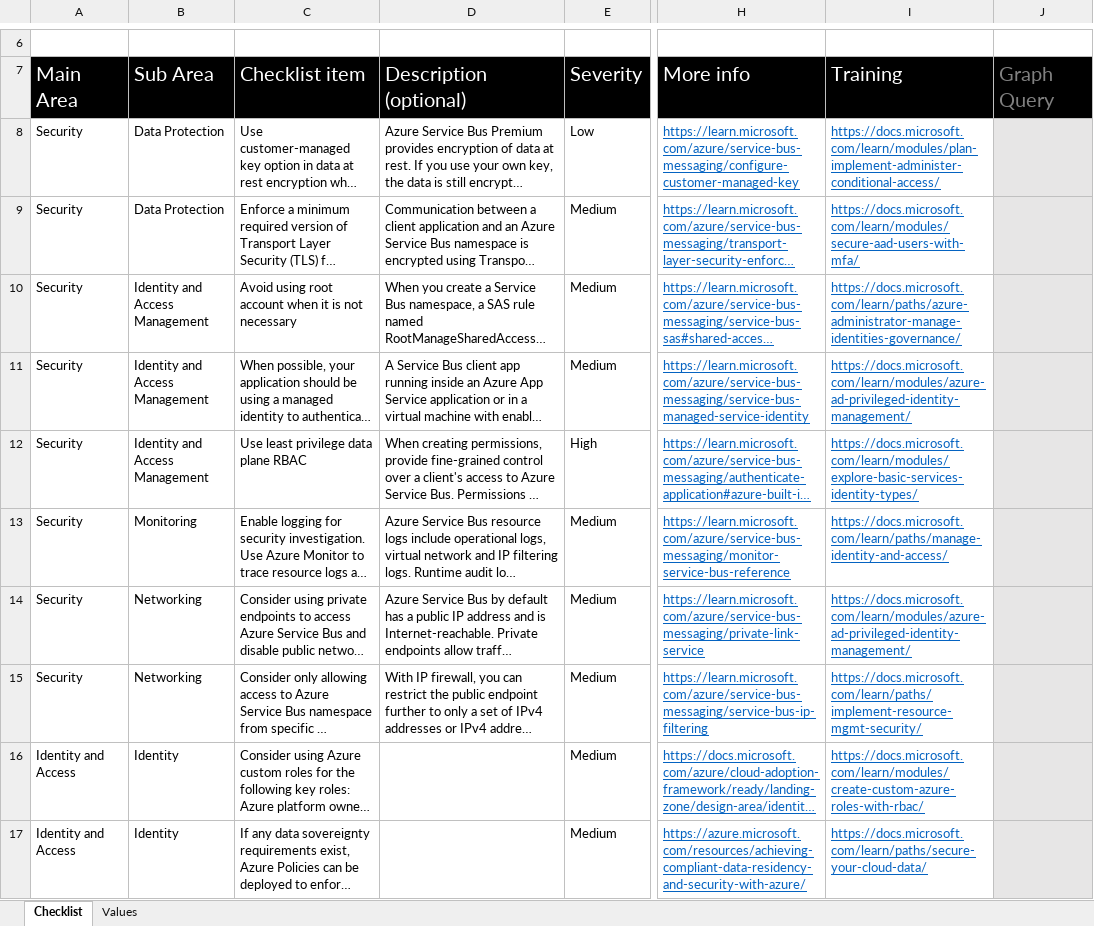
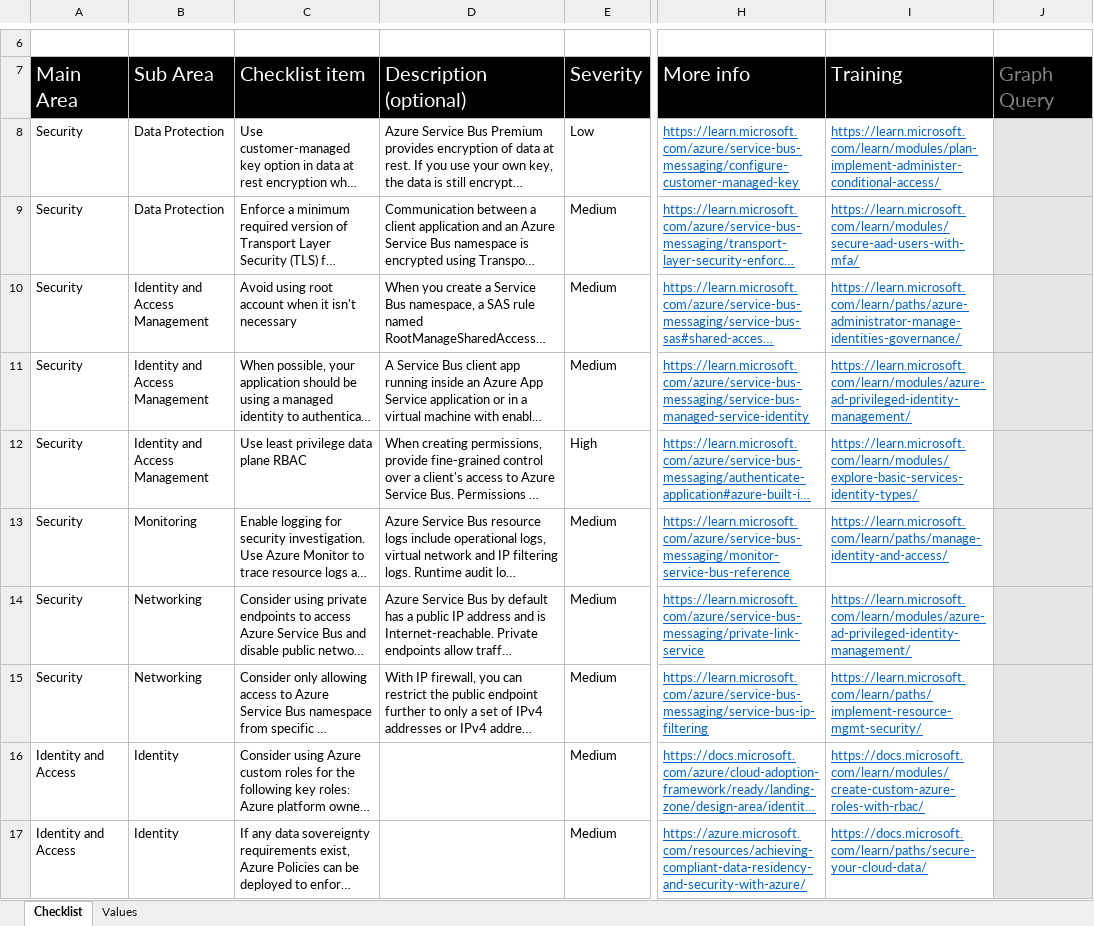
Before and after one commit to sdolgin/review-checklists, an Excel workbook: spreadsheet/macrofree/asb_security_checklist.en.xlsx, sheet Checklist, drawn as a sheet; only a part is shown, gaps mark what is left out; long unchanged cells end in …; values as stored, in another font and other column widths than the file's, no borders; conditional formats not drawn; the diff names each change by its address in the sheet, - before the commit and + after, or states it on an @@ line.

```diff
--- a/spreadsheet/macrofree/asb_security_checklist.en.xlsx (sheet Checklist)
+++ b/spreadsheet/macrofree/asb_security_checklist.en.xlsx (sheet Checklist)
-I8: https://docs.microsoft.com/learn/modules/plan-implement-administer-conditional-access/
+I8: https://learn.microsoft.com/learn/modules/plan-implement-administer-conditional-access/
-I9: https://docs.microsoft.com/learn/modules/secure-aad-users-with-mfa/
+I9: https://learn.microsoft.com/learn/modules/secure-aad-users-with-mfa/
-C10: …when it is not necessary
+C10: …when it isn't necessary
-I10: https://docs.microsoft.com/learn/paths/azure-administrator-manage-identities-governance/
+I10: https://learn.microsoft.com/learn/paths/azure-administrator-manage-identities-governance/
-I11: https://docs.microsoft.com/learn/modules/azure-ad-privileged-identity-management/
+I11: https://learn.microsoft.com/learn/modules/azure-ad-privileged-identity-management/
-I12: https://docs.microsoft.com/learn/modules/explore-basic-services-identity-types/
+I12: https://learn.microsoft.com/learn/modules/explore-basic-services-identity-types/
-I13: https://docs.microsoft.com/learn/paths/manage-identity-and-access/
+I13: https://learn.microsoft.com/learn/paths/manage-identity-and-access/
-I14: https://docs.microsoft.com/learn/modules/azure-ad-privileged-identity-management/
+I14: https://learn.microsoft.com/learn/modules/azure-ad-privileged-identity-management/
-I15: https://docs.microsoft.com/learn/paths/implement-resource-mgmt-security/
+I15: https://learn.microsoft.com/learn/paths/implement-resource-mgmt-security/
```
Also changed, not shown: spreadsheet/macrofree/asb_security_checklist.es.xlsx, spreadsheet/macrofree/asb_security_checklist.ja.xlsx, 7 other files.
